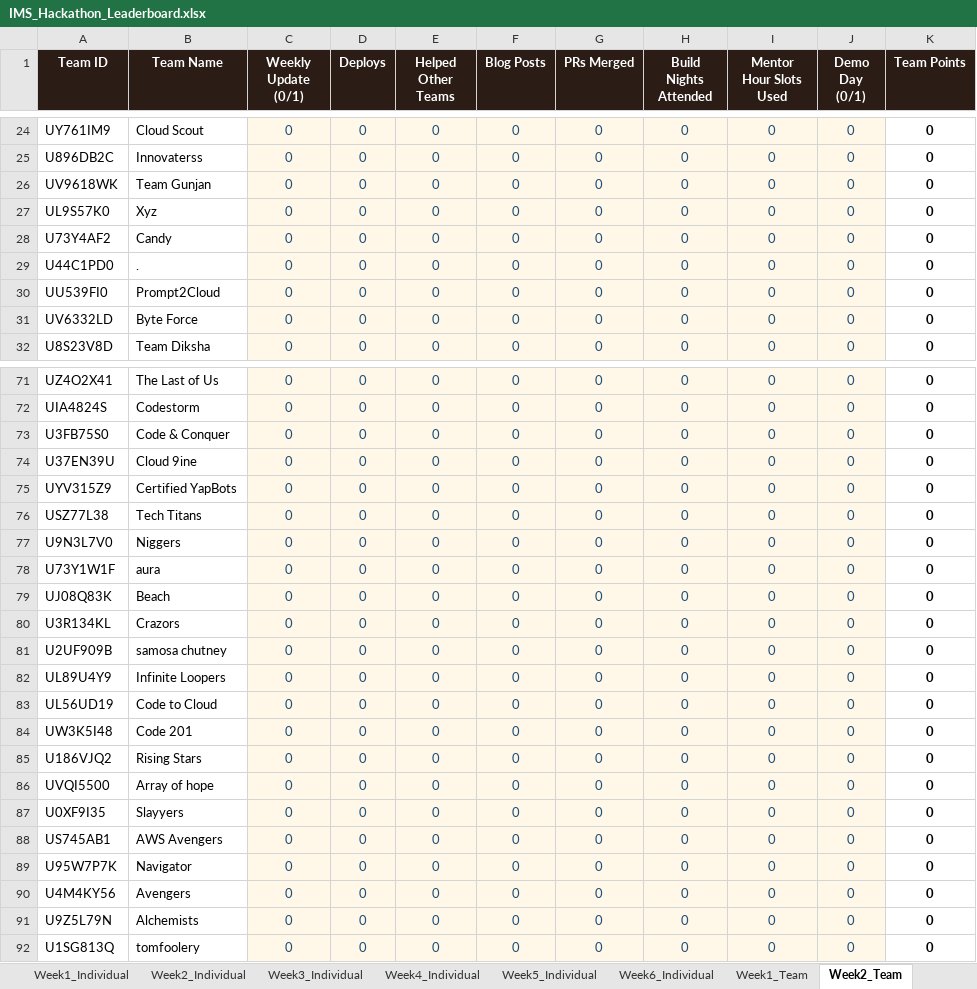
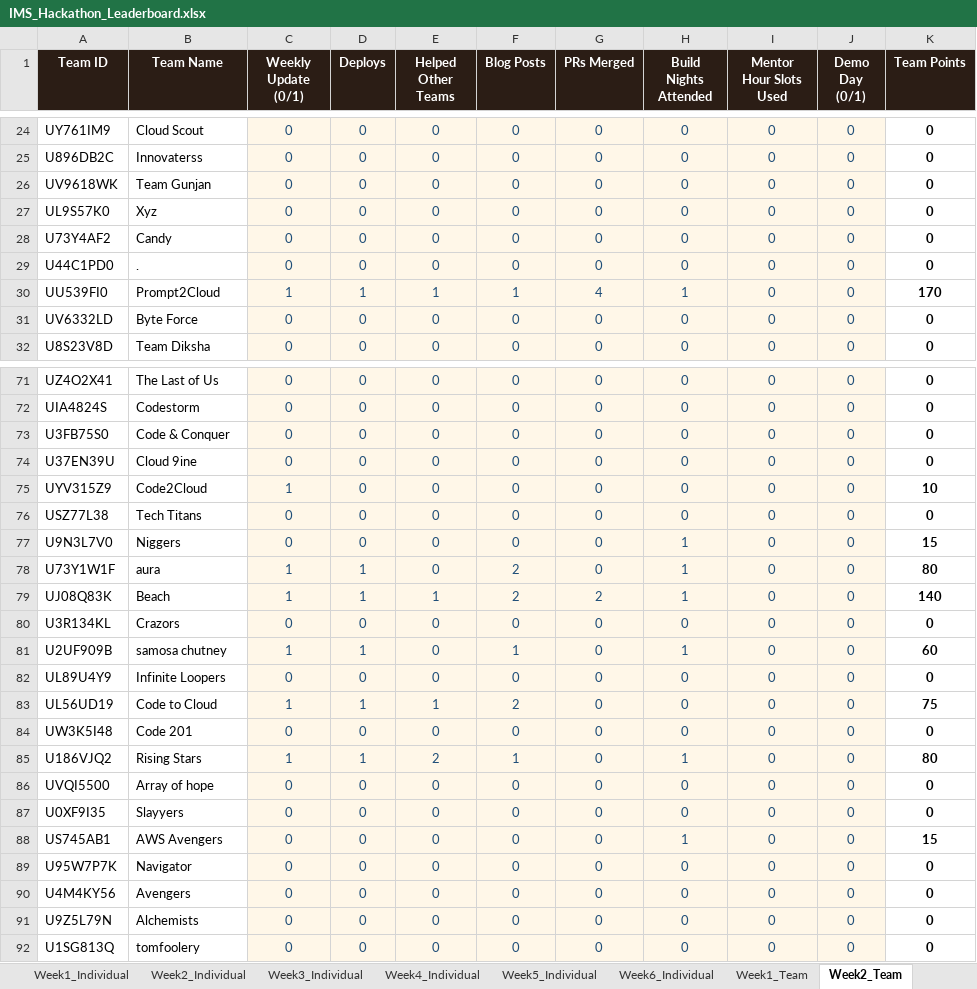
Before and after one commit to dishaamehra/leaderboard_aws, an Excel workbook: IMS_Hackathon_Leaderboard.xlsx, sheet Week2_Team, drawn as a sheet; only a part is shown, gaps mark what is left out; values as stored, in another font and other column widths than the file's, no borders; charts and pictures not drawn; the diff covers the shown part only; the diff names each change by its address in the sheet, - before the commit and + after, or states it on an @@ line.

Commit message:
Update leaderboard week 2

```diff
--- a/IMS_Hackathon_Leaderboard.xlsx (sheet Week2_Team)
+++ b/IMS_Hackathon_Leaderboard.xlsx (sheet Week2_Team)
-C30 (Weekly Update (0/1)): 0
+C30 (Weekly Update (0/1)): 1
-D30 (Deploys): 0
+D30 (Deploys): 1
-E30 (Helped Other Teams): 0
+E30 (Helped Other Teams): 1
-F30 (Blog Posts): 0
+F30 (Blog Posts): 1
-G30 (PRs Merged): 0
+G30 (PRs Merged): 4
-H30 (Build Nights Attended): 0
+H30 (Build Nights Attended): 1
-K30 (Team Points): 0
+K30 (Team Points): 170
-B75 (Team Name): Certified YapBots
+B75 (Team Name): Code2Cloud
-C75 (Weekly Update (0/1)): 0
+C75 (Weekly Update (0/1)): 1
-K75 (Team Points): 0
+K75 (Team Points): 10
-H77:H79 (Build Nights Attended): 0
+H77:H79 (Build Nights Attended): 1
-K77 (Team Points): 0
+K77 (Team Points): 15
-C78:C79 (Weekly Update (0/1)): 0
+C78:C79 (Weekly Update (0/1)): 1
-D78:D79 (Deploys): 0
+D78:D79 (Deploys): 1
-F78:F79 (Blog Posts): 0
+F78:F79 (Blog Posts): 2
-K78 (Team Points): 0
+K78 (Team Points): 80
-E79 (Helped Other Teams): 0
+E79 (Helped Other Teams): 1
-G79 (PRs Merged): 0
+G79 (PRs Merged): 2
-K79 (Team Points): 0
+K79 (Team Points): 140
-C81 (Weekly Update (0/1)): 0
+C81 (Weekly Update (0/1)): 1
-D81 (Deploys): 0
+D81 (Deploys): 1
-F81 (Blog Posts): 0
+F81 (Blog Posts): 1
-H81 (Build Nights Attended): 0
+H81 (Build Nights Attended): 1
-K81 (Team Points): 0
+K81 (Team Points): 60
-C83 (Weekly Update (0/1)): 0
+C83 (Weekly Update (0/1)): 1
-D83 (Deploys): 0
+D83 (Deploys): 1
-E83 (Helped Other Teams): 0
+E83 (Helped Other Teams): 1
-F83 (Blog Posts): 0
+F83 (Blog Posts): 2
-K83 (Team Points): 0
+K83 (Team Points): 75
-C85 (Weekly Update (0/1)): 0
+C85 (Weekly Update (0/1)): 1
-D85 (Deploys): 0
+D85 (Deploys): 1
-E85 (Helped Other Teams): 0
+E85 (Helped Other Teams): 2
-F85 (Blog Posts): 0
+F85 (Blog Posts): 1
-H85 (Build Nights Attended): 0
+H85 (Build Nights Attended): 1
-K85 (Team Points): 0
+K85 (Team Points): 80
-H88 (Build Nights Attended): 0
+H88 (Build Nights Attended): 1
-K88 (Team Points): 0
+K88 (Team Points): 15
```
Also changed, not shown: 79 edited cells elsewhere in this sheet, sheet Week2_Individual, sheet Leaderboard, sheet Week1_Team, sheet Week1_Individual, sheet Teams, sheet Week3_Individual.
